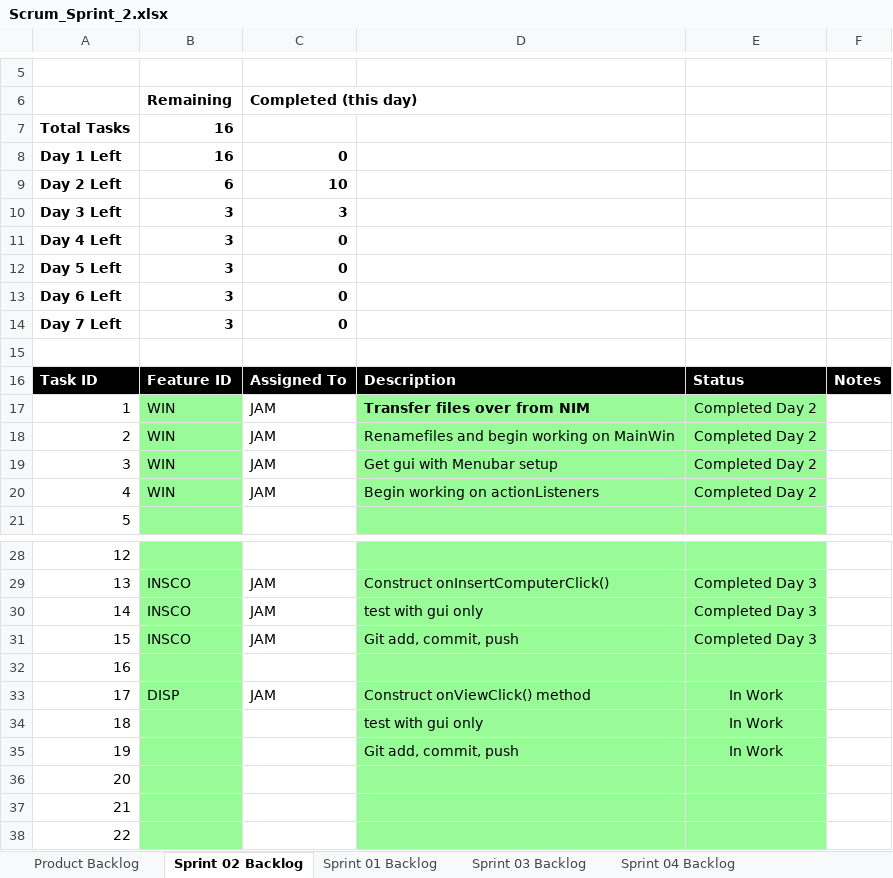
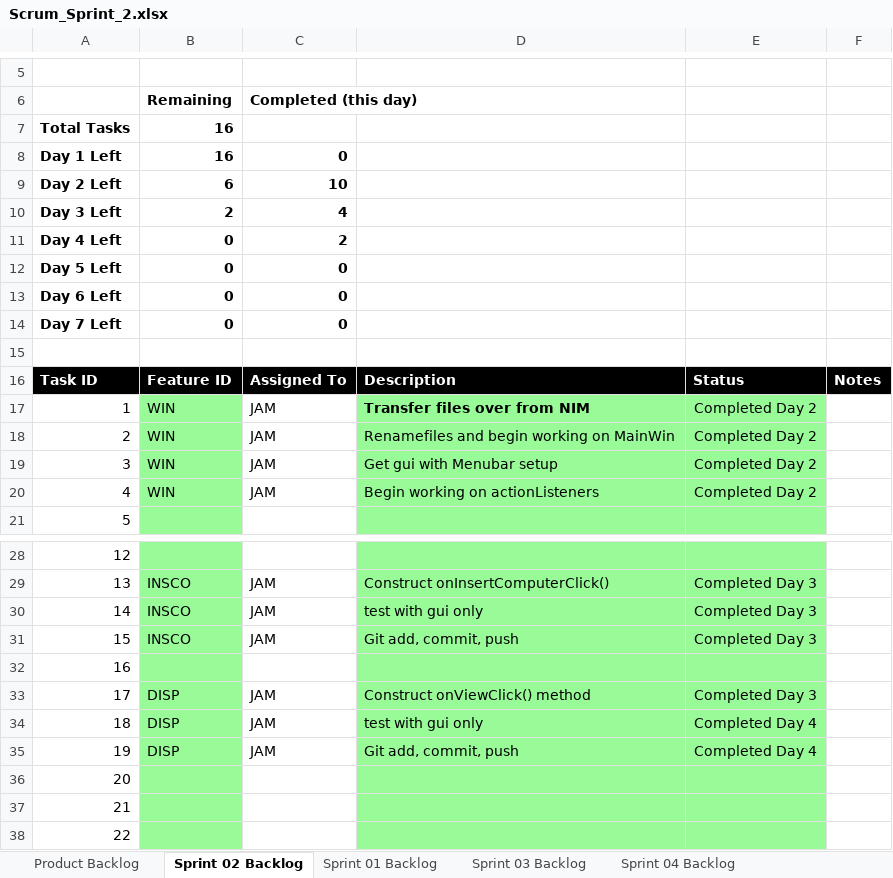
Before and after one commit to jam9151/cse1325, an Excel workbook: P06/Scrum_Sprint_2.xlsx, sheet Sprint 02 Backlog, drawn as a sheet; only a part is shown, gaps mark what is left out; values as stored, in another font and other column widths than the file's, no borders; charts and pictures not drawn; the diff names each change by its address in the sheet, - before the commit and + after, or states it on an @@ line.

```diff
--- a/P06/Scrum_Sprint_2.xlsx (sheet Sprint 02 Backlog)
+++ b/P06/Scrum_Sprint_2.xlsx (sheet Sprint 02 Backlog)
-B10: 3
+B10: 2
-C10: 3
+C10: 4
-B11:B14: 3
+B11:B14: 0
-C11: 0
+C11: 2
-E33: In Work
+E33: Completed Day 3
-B34:B35: (empty)
+B34:B35: DISP
-C34:C35: (empty)
+C34:C35: JAM
-E34:E35: In Work
+E34:E35: Completed Day 4
```
Also changed, not shown: sheet Product Backlog, charts or pictures, 5 other files.
